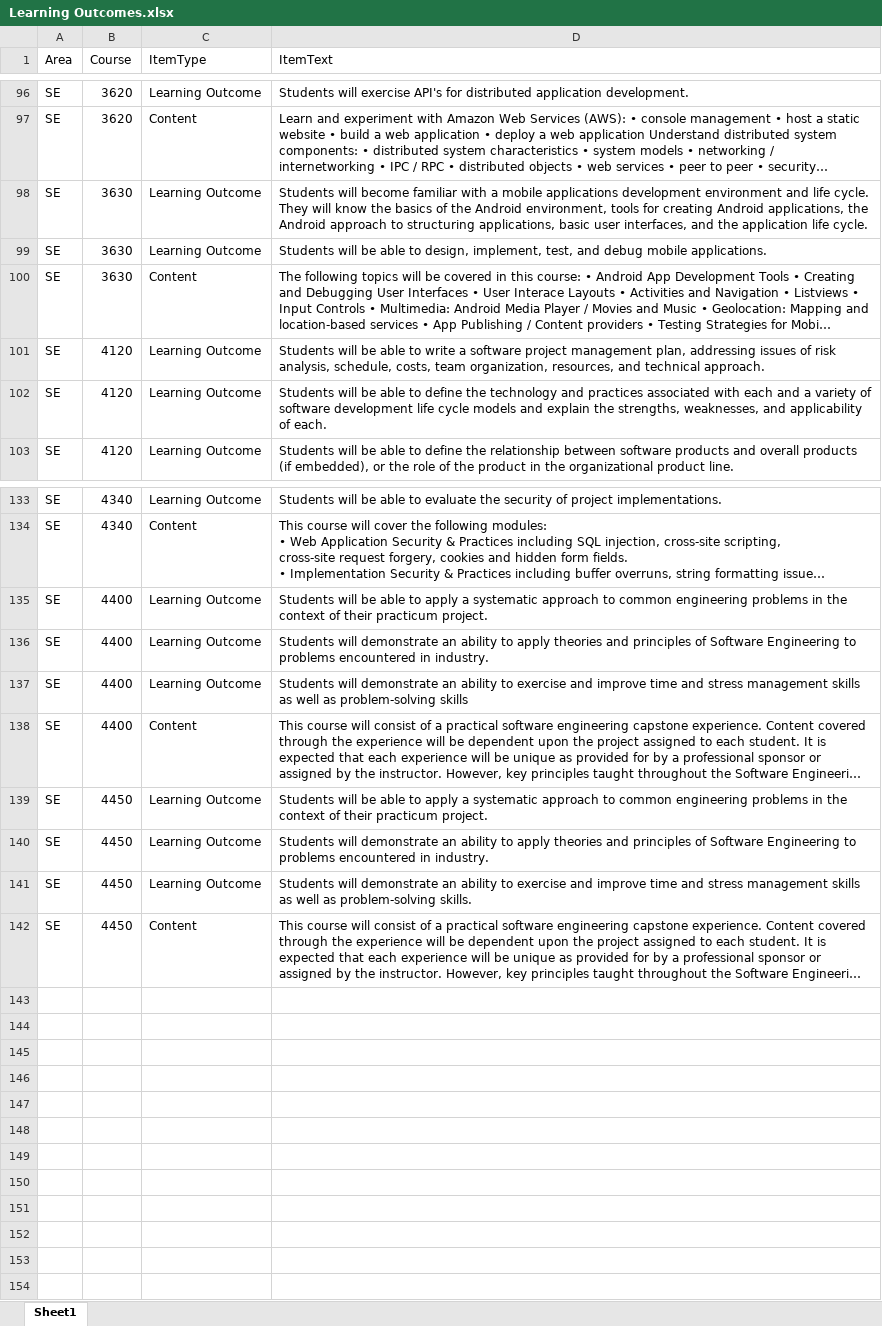
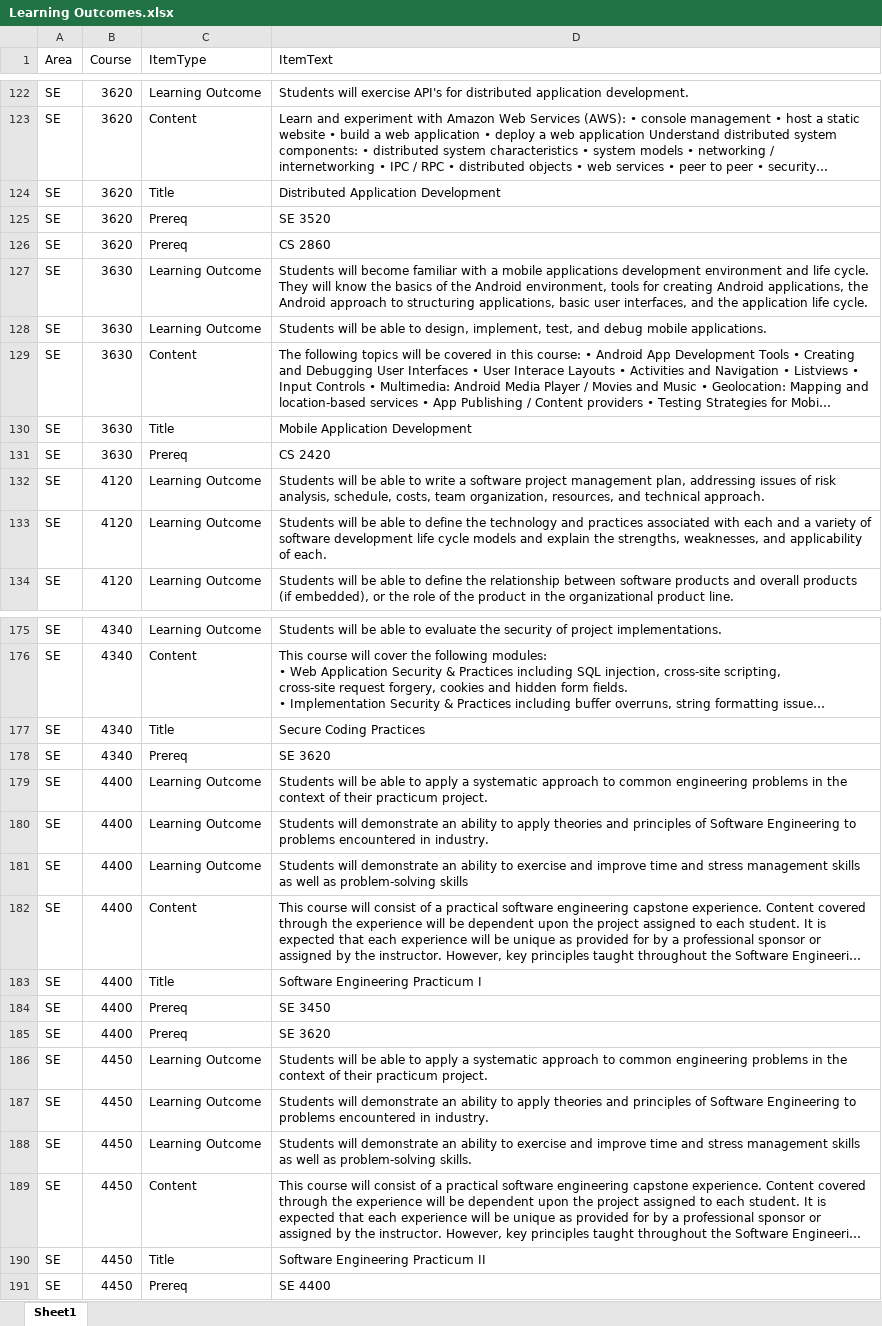
Before and after one commit to snow-jallen/ProgramPlanning, an Excel workbook: ProgramPlanning.Wpf/Learning Outcomes.xlsx, sheet Sheet1, drawn as a sheet; only a part is shown, gaps mark what is left out; long unchanged cells end in …; values as stored, in another font and other column widths than the file's, no borders; table styles not drawn; the diff covers the shown part only; the diff names each change by its address in the sheet, - before the commit and + after, or states it on an @@ line.

```diff
--- a/ProgramPlanning.Wpf/Learning Outcomes.xlsx (sheet Sheet1)
+++ b/ProgramPlanning.Wpf/Learning Outcomes.xlsx (sheet Sheet1)
+row 124: SE | 3620 | Title | Distributed Application Development
+row 125: SE | 3620 | Prereq | SE 3520
+row 126: SE | 3620 | Prereq | CS 2860
+row 130: SE | 3630 | Title | Mobile Application Development
+row 131: SE | 3630 | Prereq | CS 2420
+row 177: SE | 4340 | Title | Secure Coding Practices
+row 178: SE | 4340 | Prereq | SE 3620
+row 183: SE | 4400 | Title | Software Engineering Practicum I
+row 184: SE | 4400 | Prereq | SE 3450
+row 185: SE | 4400 | Prereq | SE 3620
+row 190: SE | 4450 | Title | Software Engineering Practicum II
+row 191: SE | 4450 | Prereq | SE 4400
```
Also changed, not shown: 37 added rows elsewhere in this sheet, 8 other files.
